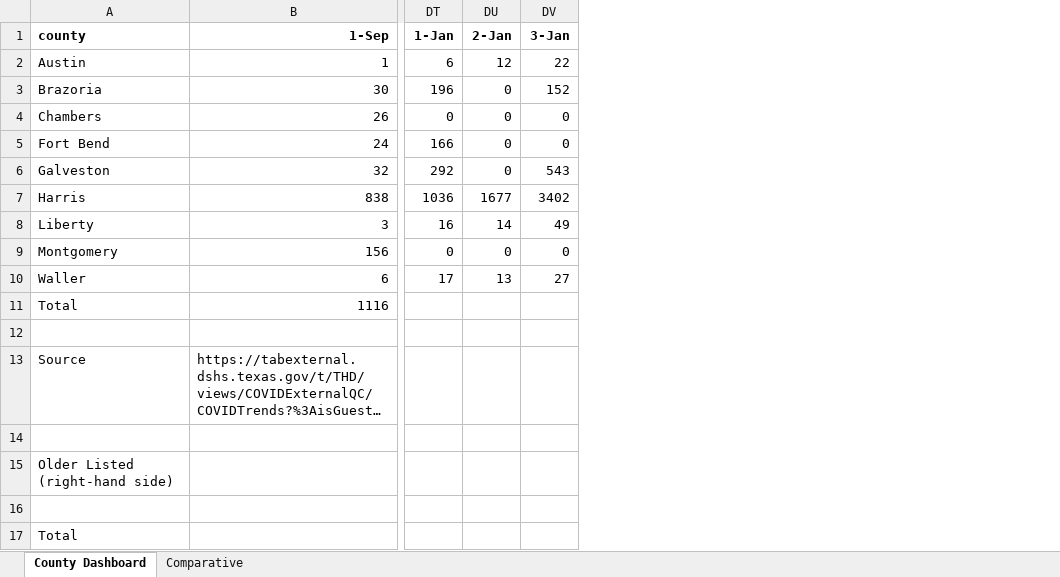
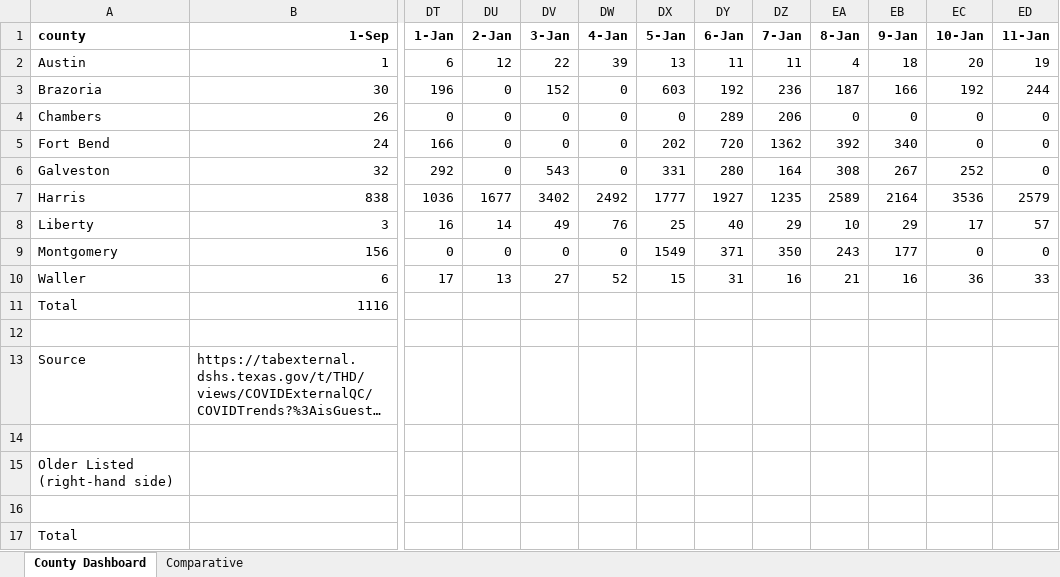
Before and after one commit to ictr/covid-19-county-R0, an Excel workbook: TSHS_CaseCountData/DSHS New County Data.xlsx, sheet County Dashboard, drawn as a sheet; only a part is shown, gaps mark what is left out; long unchanged cells end in …; values as stored, in another font and other column widths than the file's, no borders; the diff names each change by its address in the sheet, - before the commit and + after, or states it on an @@ line.

```diff
--- a/TSHS_CaseCountData/DSHS New County Data.xlsx (sheet County Dashboard)
+++ b/TSHS_CaseCountData/DSHS New County Data.xlsx (sheet County Dashboard)
+column DW (4-Jan), rows 2-10: 39 | 0 | 0 | 0 | 0 | 2492 | 76 | 0 | 52
+column DX (5-Jan), rows 2-10: 13 | 603 | 0 | 202 | 331 | 1777 | 25 | 1549 | 15
+column DY (6-Jan), rows 2-10: 11 | 192 | 289 | 720 | 280 | 1927 | 40 | 371 | 31
+column DZ (7-Jan), rows 2-10: 11 | 236 | 206 | 1362 | 164 | 1235 | 29 | 350 | 16
+column EA (8-Jan), rows 2-10: 4 | 187 | 0 | 392 | 308 | 2589 | 10 | 243 | 21
+column EB (9-Jan), rows 2-10: 18 | 166 | 0 | 340 | 267 | 2164 | 29 | 177 | 16
+column EC (10-Jan), rows 2-10: 20 | 192 | 0 | 0 | 252 | 3536 | 17 | 0 | 36
+column ED (11-Jan), rows 2-10: 19 | 244 | 0 | 0 | 0 | 2579 | 57 | 0 | 33
```
Also changed, not shown: TSHS_CaseCountData/Texas COVID-19 Case Count Data by County.xlsx, 8 other files.
